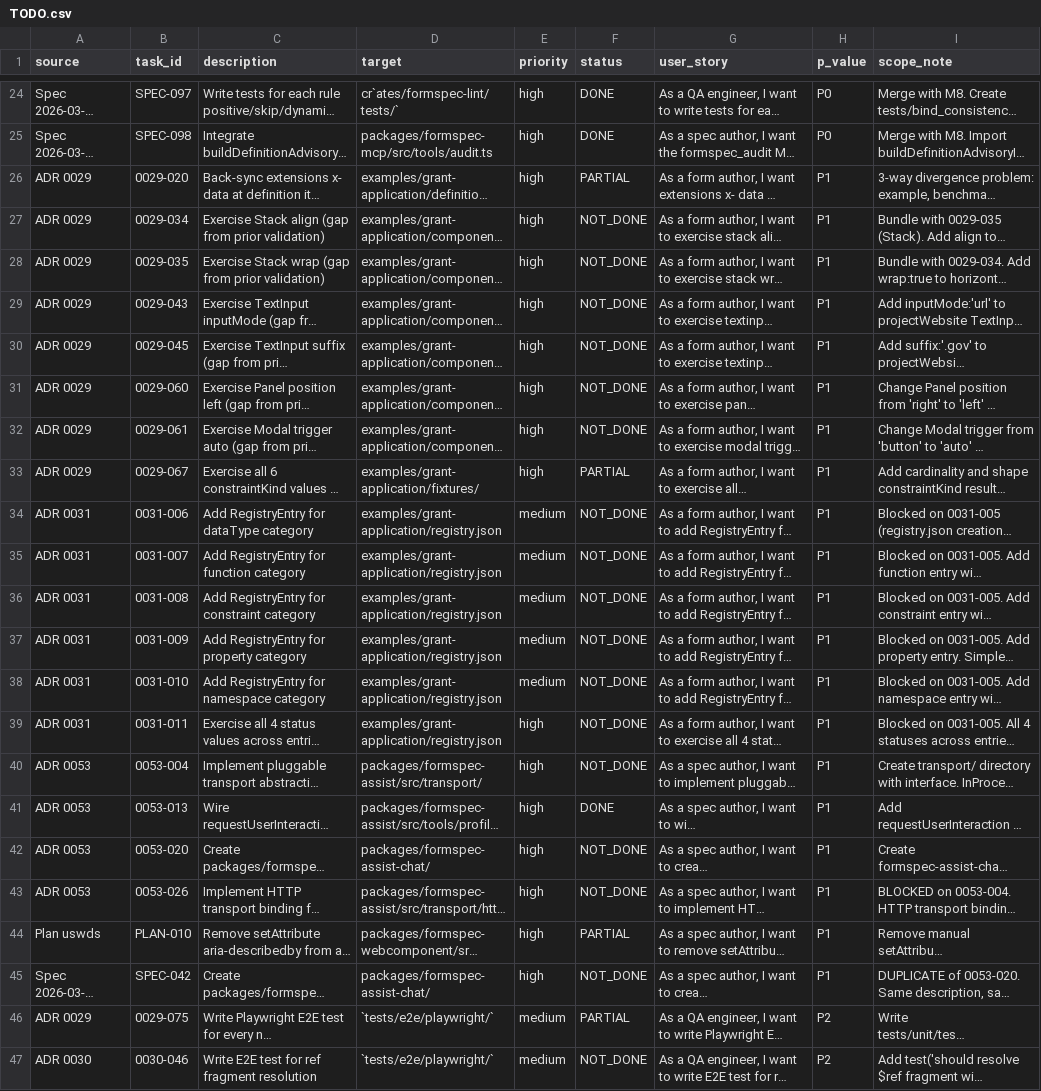
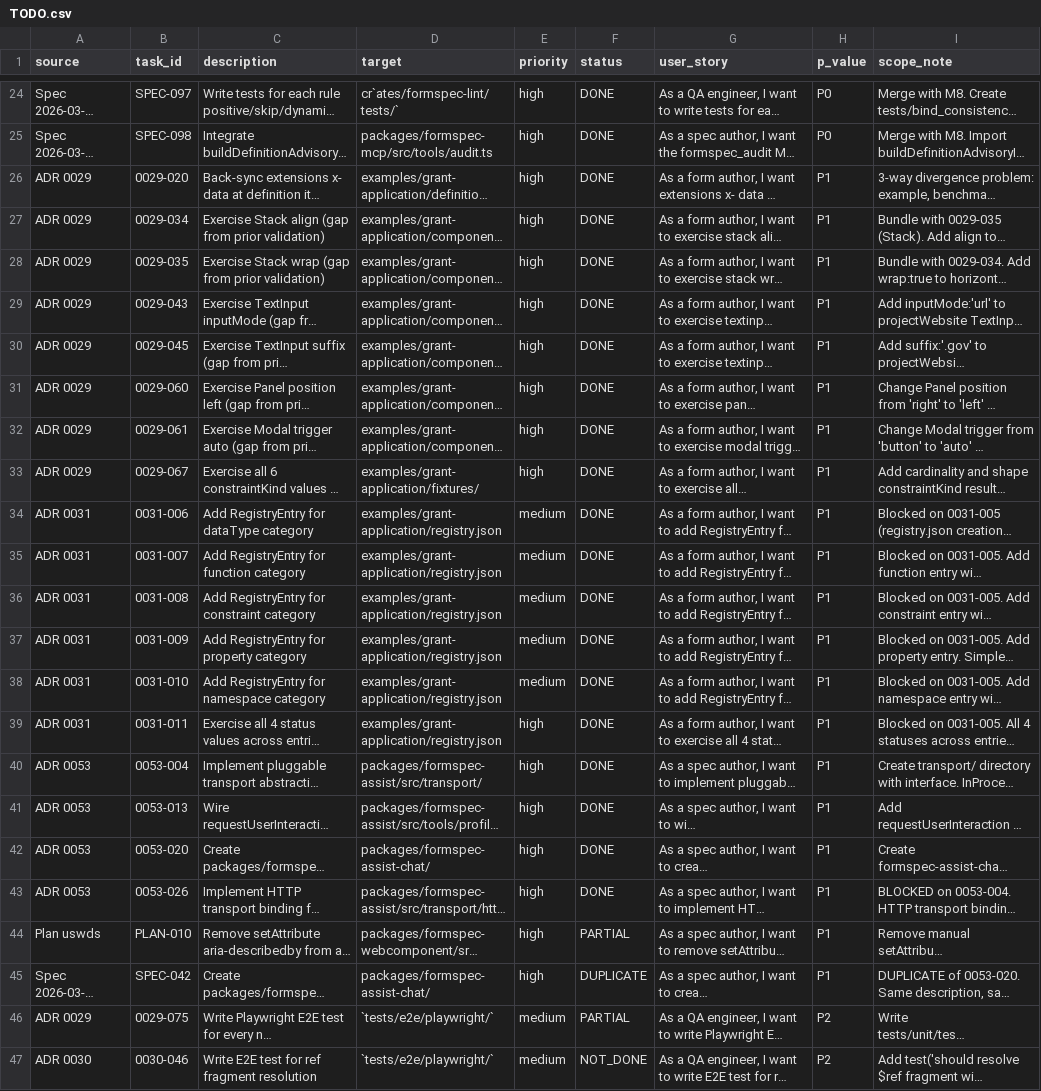
Before and after one commit to Formspec-Labs/formspec, a CSV file: thoughts/TODO.csv, drawn as a sheet; only a part is shown, gaps mark what is left out; long unchanged cells end in …; the diff names each change by its address in the sheet, - before the commit and + after, or states it on an @@ line.

```diff
--- a/thoughts/TODO.csv
+++ b/thoughts/TODO.csv
-F26 (status): PARTIAL
+F26 (status): DONE
-F27:F32 (status): NOT_DONE
+F27:F32 (status): DONE
-F33 (status): PARTIAL
+F33 (status): DONE
-F34:F40 (status): NOT_DONE
+F34:F40 (status): DONE
-F42:F43 (status): NOT_DONE
+F42:F43 (status): DONE
-F45 (status): NOT_DONE
+F45 (status): DUPLICATE
```
Also changed, not shown: 27 other files.
